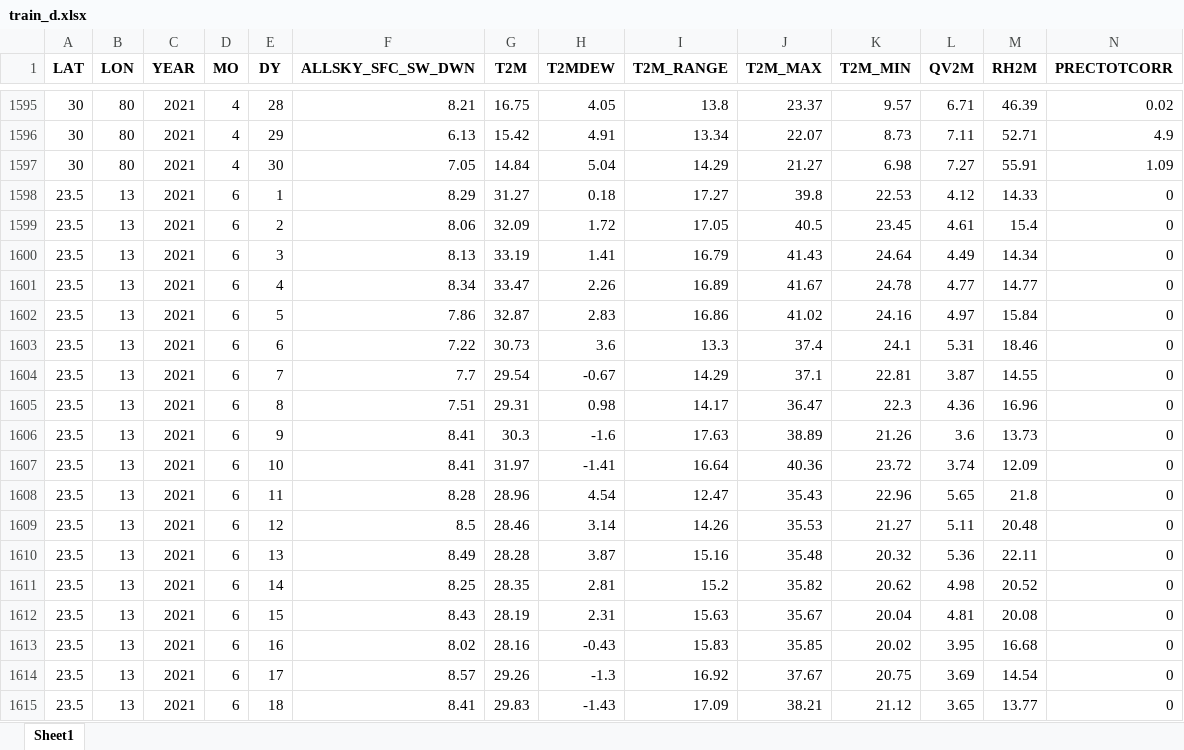
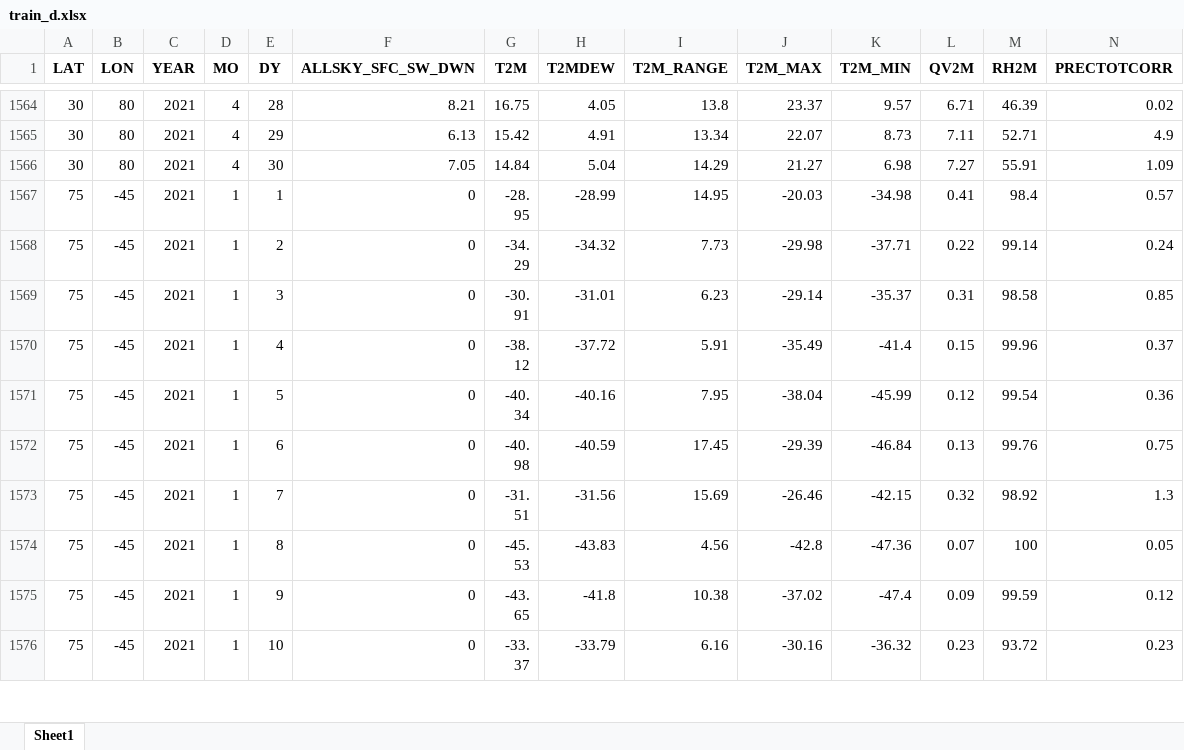
Before and after one commit to vishals25/hornbill-suitability-analysis-using-autoencoders, an Excel workbook: data/train_d.xlsx, sheet Sheet1, drawn as a sheet; only a part is shown, gaps mark what is left out; the shorter side is filled out with more unchanged rows; values as stored, in another font and other column widths than the file's, no borders; rows hold the shown columns only; the diff covers the shown part only; the diff names each change by its address in the sheet, - before the commit and + after, or states it on an @@ line.

```diff
--- a/data/train_d.xlsx (sheet Sheet1)
+++ b/data/train_d.xlsx (sheet Sheet1)
-row 1598: 23.5 | 13 | 2021 | 6 | 1 | 8.29 | 31.27 | 0.18 | 17.27 | 39.8 | 22.53 | 4.12 | 14.33 | 0
-row 1599: 23.5 | 13 | 2021 | 6 | 2 | 8.06 | 32.09 | 1.72 | 17.05 | 40.5 | 23.45 | 4.61 | 15.4 | 0
-row 1600: 23.5 | 13 | 2021 | 6 | 3 | 8.13 | 33.19 | 1.41 | 16.79 | 41.43 | 24.64 | 4.49 | 14.34 | 0
-row 1601: 23.5 | 13 | 2021 | 6 | 4 | 8.34 | 33.47 | 2.26 | 16.89 | 41.67 | 24.78 | 4.77 | 14.77 | 0
-row 1602: 23.5 | 13 | 2021 | 6 | 5 | 7.86 | 32.87 | 2.83 | 16.86 | 41.02 | 24.16 | 4.97 | 15.84 | 0
-row 1603: 23.5 | 13 | 2021 | 6 | 6 | 7.22 | 30.73 | 3.6 | 13.3 | 37.4 | 24.1 | 5.31 | 18.46 | 0
-row 1604: 23.5 | 13 | 2021 | 6 | 7 | 7.7 | 29.54 | -0.67 | 14.29 | 37.1 | 22.81 | 3.87 | 14.55 | 0
-row 1605: 23.5 | 13 | 2021 | 6 | 8 | 7.51 | 29.31 | 0.98 | 14.17 | 36.47 | 22.3 | 4.36 | 16.96 | 0
-row 1606: 23.5 | 13 | 2021 | 6 | 9 | 8.41 | 30.3 | -1.6 | 17.63 | 38.89 | 21.26 | 3.6 | 13.73 | 0
-row 1607: 23.5 | 13 | 2021 | 6 | 10 | 8.41 | 31.97 | -1.41 | 16.64 | 40.36 | 23.72 | 3.74 | 12.09 | 0
-row 1608: 23.5 | 13 | 2021 | 6 | 11 | 8.28 | 28.96 | 4.54 | 12.47 | 35.43 | 22.96 | 5.65 | 21.8 | 0
-row 1609: 23.5 | 13 | 2021 | 6 | 12 | 8.5 | 28.46 | 3.14 | 14.26 | 35.53 | 21.27 | 5.11 | 20.48 | 0
-row 1610: 23.5 | 13 | 2021 | 6 | 13 | 8.49 | 28.28 | 3.87 | 15.16 | 35.48 | 20.32 | 5.36 | 22.11 | 0
-row 1611: 23.5 | 13 | 2021 | 6 | 14 | 8.25 | 28.35 | 2.81 | 15.2 | 35.82 | 20.62 | 4.98 | 20.52 | 0
-row 1612: 23.5 | 13 | 2021 | 6 | 15 | 8.43 | 28.19 | 2.31 | 15.63 | 35.67 | 20.04 | 4.81 | 20.08 | 0
-row 1613: 23.5 | 13 | 2021 | 6 | 16 | 8.02 | 28.16 | -0.43 | 15.83 | 35.85 | 20.02 | 3.95 | 16.68 | 0
-row 1614: 23.5 | 13 | 2021 | 6 | 17 | 8.57 | 29.26 | -1.3 | 16.92 | 37.67 | 20.75 | 3.69 | 14.54 | 0
-row 1615: 23.5 | 13 | 2021 | 6 | 18 | 8.41 | 29.83 | -1.43 | 17.09 | 38.21 | 21.12 | 3.65 | 13.77 | 0
```
Also changed, not shown: 43 removed rows elsewhere in this sheet, combined_hornbill_results.xlsx, data/ground_data.xlsx, 23 other files.
